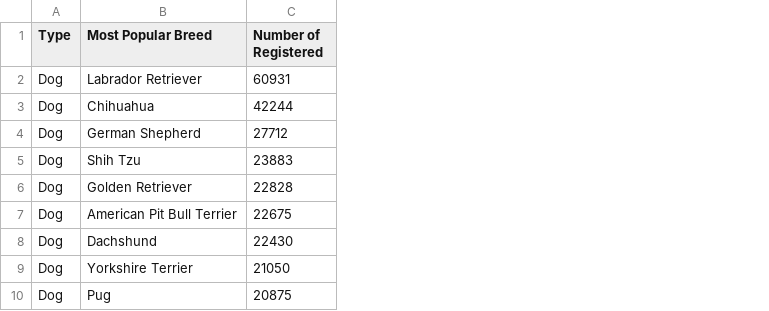
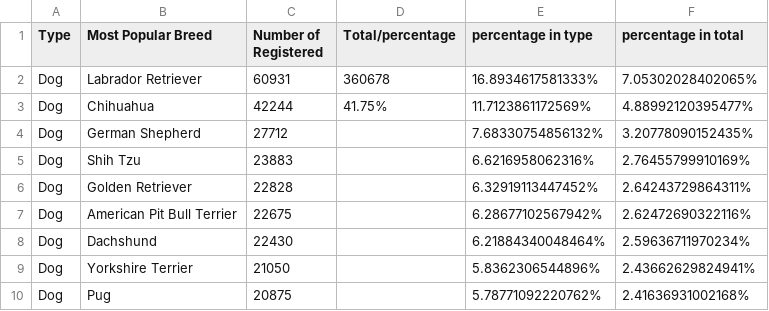
Before and after one commit to LuuuFan/petta, a CSV file: data/sunbrust.csv, drawn as a sheet; only a part is shown; the diff names each change by its address in the sheet, - before the commit and + after, or states it on an @@ line.

Commit message:
add more img data

```diff
--- a/data/sunbrust.csv
+++ b/data/sunbrust.csv
+column D (Total/percentage), rows 2-3: 360678 | 41.75%
+column E (percentage in type), rows 2-10: 16.8934617581333% | 11.7123861172569% | 7.68330754856132% | 6.6216958062316% | 6.32919113447452% | 6.28677102567942% | 6.21884340048464% | 5.8362306544896% | 5.78771092220762%
+column F (percentage in total), rows 2-10: 7.05302028402065% | 4.88992120395477% | 3.20778090152435% | 2.76455799910169% | 2.64243729864311% | 2.62472690322116% | 2.59636711970234% | 2.43662629824941% | 2.41636931002168%
```
Also changed, not shown: 5 other files.
